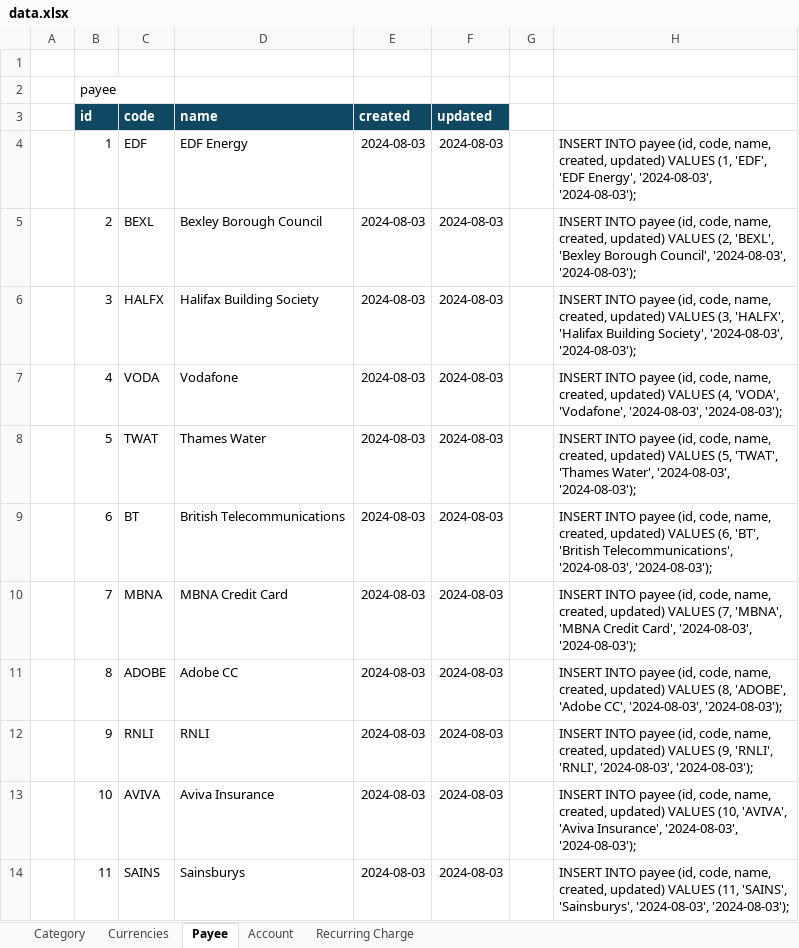
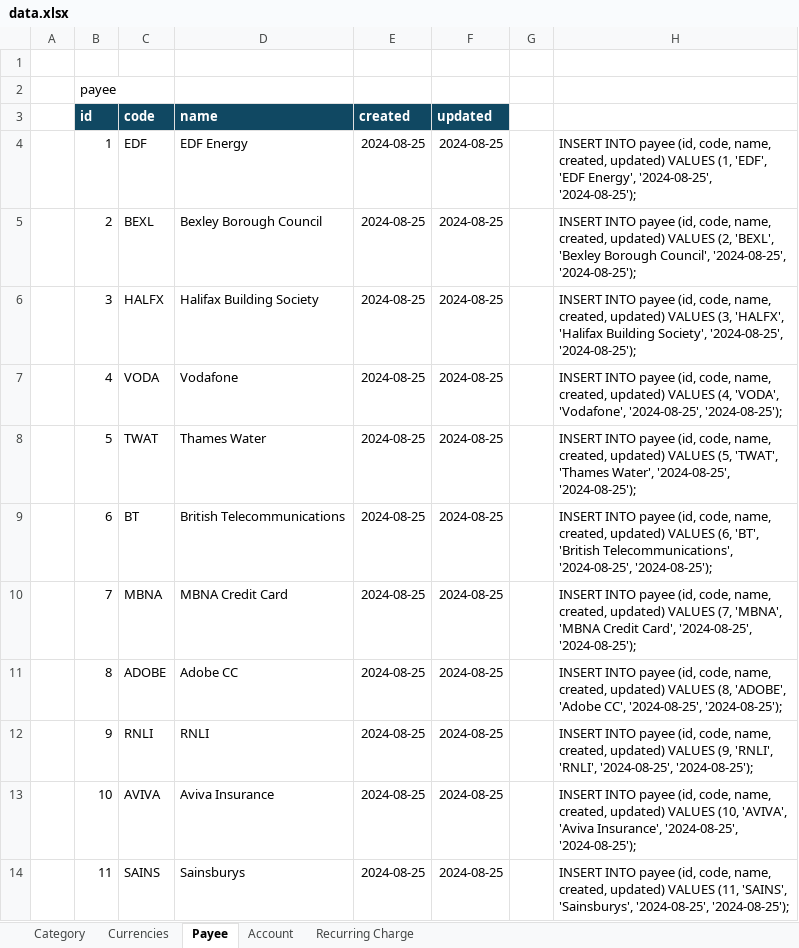
Before and after one commit to guywilson/pfm, an Excel workbook: data.xlsx, sheet Payee, drawn as a sheet; only a part is shown; values as stored, in another font and other column widths than the file's, no borders; the diff covers the shown part only; the diff names each change by its address in the sheet, - before the commit and + after, or states it on an @@ line.

```diff
--- a/data.xlsx (sheet Payee)
+++ b/data.xlsx (sheet Payee)
-E4:E14 (created): 2024-08-03
+E4:E14 (created): 2024-08-25
-F4:F14 (updated): 2024-08-03
+F4:F14 (updated): 2024-08-25
-H4: …'EDF Energy', '2024-08-03', '2024-08-03');
+H4: …'EDF Energy', '2024-08-25', '2024-08-25');
-H5: …Borough Council', '2024-08-03', '2024-08-03');
+H5: …Borough Council', '2024-08-25', '2024-08-25');
-H6: …Building Society', '2024-08-03', '2024-08-03');
+H6: …Building Society', '2024-08-25', '2024-08-25');
-H7: …'VODA', 'Vodafone', '2024-08-03', '2024-08-03');
+H7: …'VODA', 'Vodafone', '2024-08-25', '2024-08-25');
-H8: …'Thames Water', '2024-08-03', '2024-08-03');
+H8: …'Thames Water', '2024-08-25', '2024-08-25');
-H9: …'British Telecommunications', '2024-08-03', '2024-08-03');
+H9: …'British Telecommunications', '2024-08-25', '2024-08-25');
-H10: …Credit Card', '2024-08-03', '2024-08-03');
+H10: …Credit Card', '2024-08-25', '2024-08-25');
-H11: …'Adobe CC', '2024-08-03', '2024-08-03');
+H11: …'Adobe CC', '2024-08-25', '2024-08-25');
-H12: …'RNLI', 'RNLI', '2024-08-03', '2024-08-03');
+H12: …'RNLI', 'RNLI', '2024-08-25', '2024-08-25');
-H13: …'Aviva Insurance', '2024-08-03', '2024-08-03');
+H13: …'Aviva Insurance', '2024-08-25', '2024-08-25');
-H14: …'SAINS', 'Sainsburys', '2024-08-03', '2024-08-03');
+H14: …'SAINS', 'Sainsburys', '2024-08-25', '2024-08-25');
```
Also changed, not shown: 30 edited cells elsewhere in this sheet, sheet Recurring Charge, sheet Account, 4 other files.
